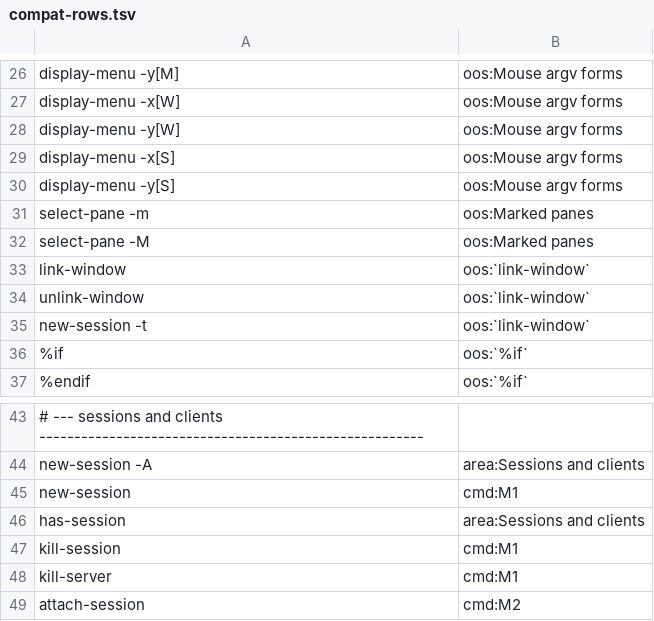
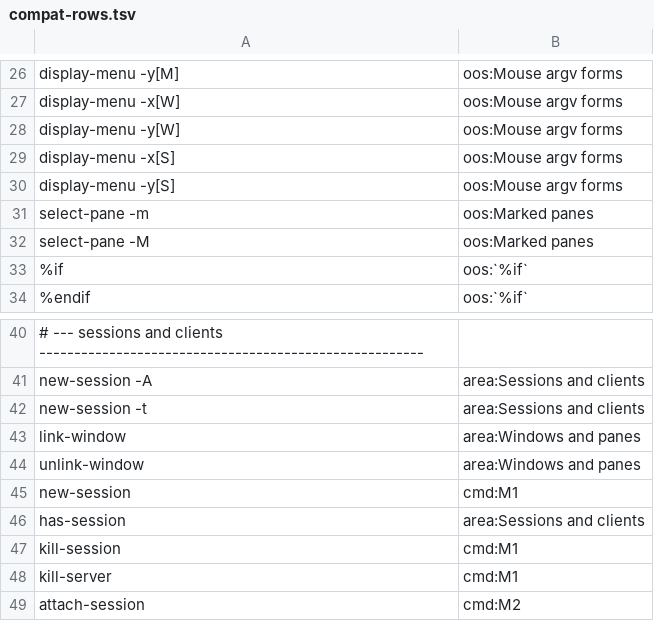
Before and after one commit to morrieinmaas/grofe, a TSV file: scripts/compat-rows.tsv, drawn as a sheet; only a part is shown, gaps mark what is left out; removed rows and columns are numbered as before the commit, all else as after; the diff names each change by its address in the sheet, - before the commit and + after, or states it on an @@ line.

Commit message:
feat(links): shared windows follow the latest client, docs, resurrect group case

```diff
--- a/scripts/compat-rows.tsv
+++ b/scripts/compat-rows.tsv
-row 33: link-window | oos:`link-window`
-row 34: unlink-window | oos:`link-window`
-row 35: new-session -t | oos:`link-window`
+row 42: new-session -t | area:Sessions and clients
+row 43: link-window | area:Windows and panes
+row 44: unlink-window | area:Windows and panes
```
Also changed, not shown: 10 other files.
